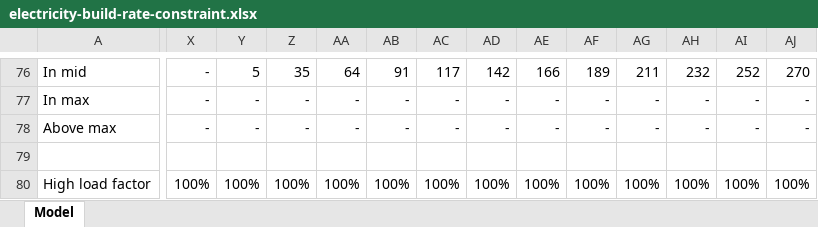
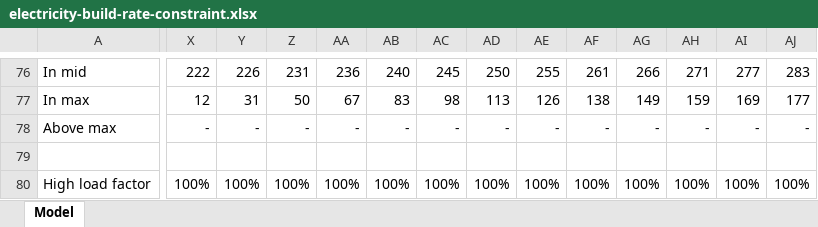
Before and after one commit to decc/electricity-build-rate-constraint, an Excel workbook: electricity-build-rate-constraint.xlsx, sheet Model, drawn as a sheet; only a part is shown, gaps mark what is left out; values as stored, in another font and other column widths than the file's, no borders; charts and pictures not drawn; the diff covers the shown part only; the diff names each change by its address in the sheet, - before the commit and + after, or states it on an @@ line.

```diff
--- a/electricity-build-rate-constraint.xlsx (sheet Model)
+++ b/electricity-build-rate-constraint.xlsx (sheet Model)
-X76: -
+X76: 222
-Y76: 5
+Y76: 226
-Z76: 35
+Z76: 231
-AA76: 64
+AA76: 236
-AB76: 91
+AB76: 240
-AC76: 117
+AC76: 245
-AD76: 142
+AD76: 250
-AE76: 166
+AE76: 255
-AF76: 189
+AF76: 261
-AG76: 211
+AG76: 266
-AH76: 232
+AH76: 271
-AI76: 252
+AI76: 277
-AJ76: 270
+AJ76: 283
-X77: -
+X77: 12
-Y77: -
+Y77: 31
-Z77: -
+Z77: 50
-AA77: -
+AA77: 67
-AB77: -
+AB77: 83
-AC77: -
+AC77: 98
-AD77: -
+AD77: 113
-AE77: -
+AE77: 126
-AF77: -
+AF77: 138
-AG77: -
+AG77: 149
-AH77: -
+AH77: 159
-AI77: -
+AI77: 169
-AJ77: -
+AJ77: 177
```
Also changed, not shown: 22 added rows, 22 removed rows, 143 edited cells and cell formats elsewhere in this sheet, formulas that keep their value, charts or pictures, 17 other files.
